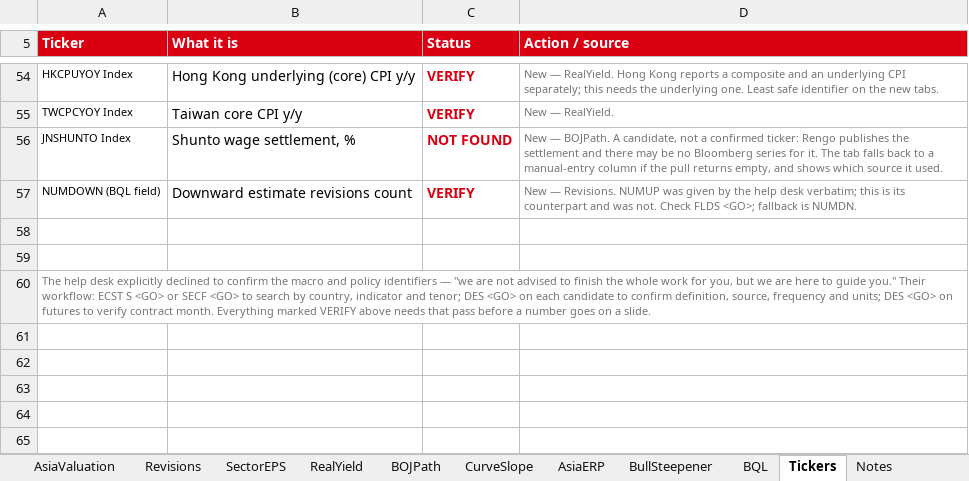
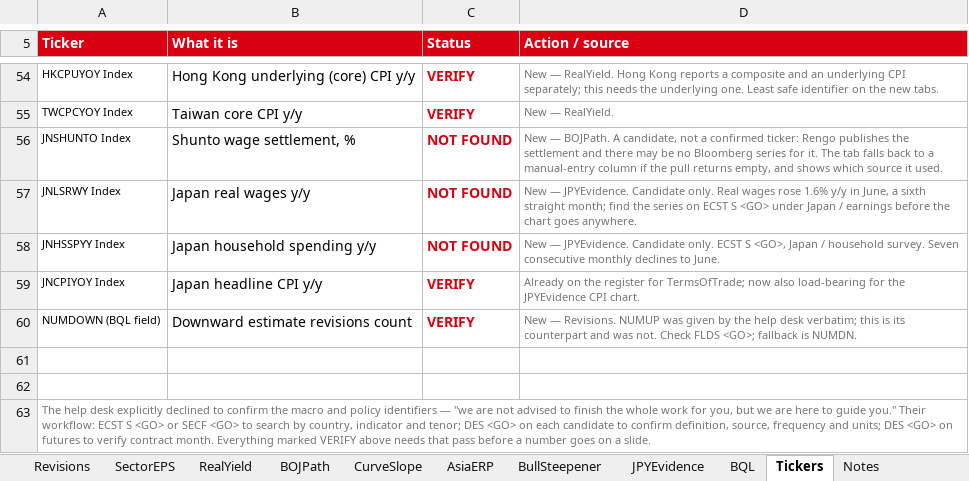
Before and after one commit to nl2992/market-charts, an Excel workbook: HSBC_Q2_Data_Puller.xlsx, sheet Tickers, drawn as a sheet; only a part is shown, gaps mark what is left out; values as stored, in another font and other column widths than the file's, no borders; the diff names each change by its address in the sheet, - before the commit and + after, or states it on an @@ line.

Commit message:
Add the JPYEvidence tab
Two chart objects behind the bull steepener: headline against core-core CPI
with the 2% target, and real wages against household spending.

The second one carries the argument against the trade as well as for it.
Real wages rose 1.6% in June, a sixth straight month, with base pay up 3.4%
and accelerating. Household spending has fallen seven months running and
core-core still dropped to 1.7%. Income is rising and it is not becoming
inflation.

Separate tab rather than more rows on BullSteepener, whose blocks are
addressed by absolute row.

```diff
--- a/HSBC_Q2_Data_Puller.xlsx (sheet Tickers)
+++ b/HSBC_Q2_Data_Puller.xlsx (sheet Tickers)
+sheet tab: JPYEvidence
+row 57: JNLSRWY Index | Japan real wages y/y | NOT FOUND | New — JPYEvidence. Candidate only. Real wages rose 1.6% y/y in June, a sixth straight month; find the series on ECST S <GO> under Japan / earnings before the chart goes anywhere.
+row 58: JNHSSPYY Index | Japan household spending y/y | NOT FOUND | New — JPYEvidence. Candidate only. ECST S <GO>, Japan / household survey. Seven consecutive monthly declines to June.
+row 59: JNCPIYOY Index | Japan headline CPI y/y | VERIFY | Already on the register for TermsOfTrade; now also load-bearing for the JPYEvidence CPI chart.
```
Also changed, not shown: charts or pictures.
